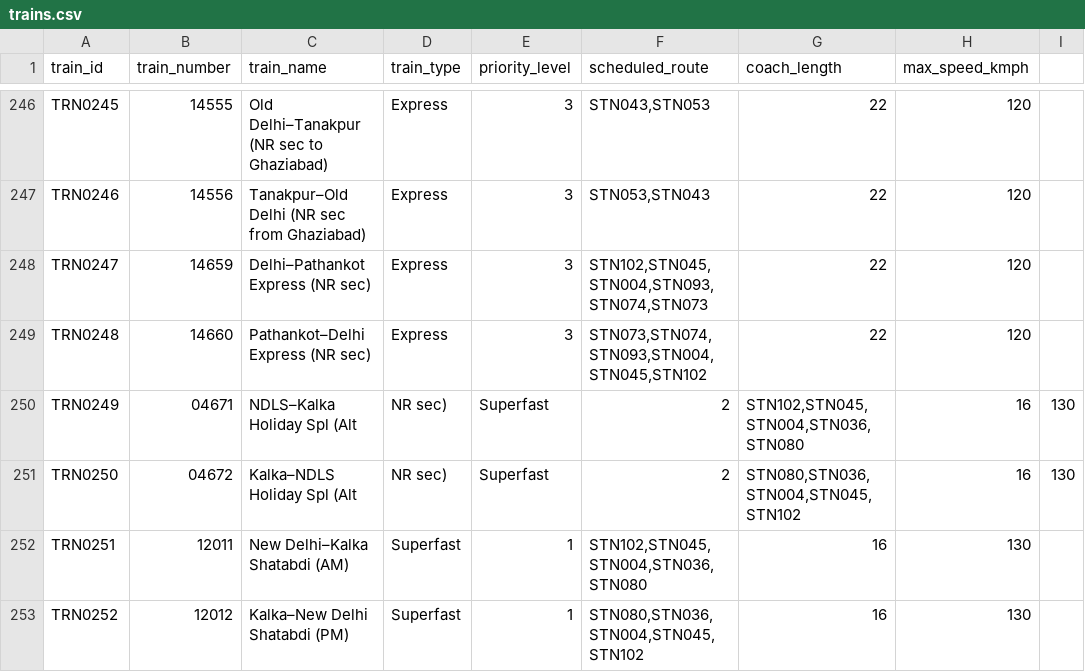
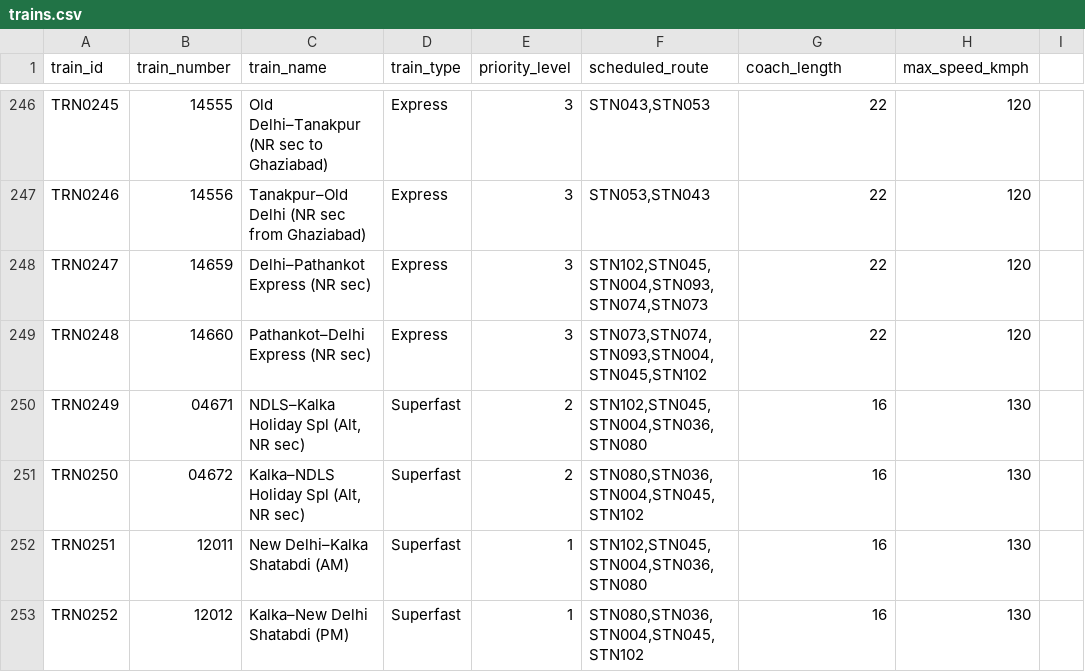
Before and after one commit to Navistha/TrainTraffic, a CSV file: backend/datasets/trains.csv, drawn as a sheet; only a part is shown, gaps mark what is left out.

```diff
--- a/backend/datasets/trains.csv
+++ b/backend/datasets/trains.csv
@@ -249,4 +249,4 @@ TRN0247,14659,Delhi–Pathankot Express (NR sec),Express,3,"STN102,STN045,STN004
 TRN0248,14660,Pathankot–Delhi Express (NR sec),Express,3,"STN073,STN074,STN093,STN004,STN045,STN102",22,120
-TRN0249,04671,NDLS–Kalka Holiday Spl (Alt, NR sec),Superfast,2,"STN102,STN045,STN004,STN036,STN080",16,130
-TRN0250,04672,Kalka–NDLS Holiday Spl (Alt, NR sec),Superfast,2,"STN080,STN036,STN004,STN045,STN102",16,130
+TRN0249,04671,"NDLS–Kalka Holiday Spl (Alt, NR sec)",Superfast,2,"STN102,STN045,STN004,STN036,STN080",16,130
+TRN0250,04672,"Kalka–NDLS Holiday Spl (Alt, NR sec)",Superfast,2,"STN080,STN036,STN004,STN045,STN102",16,130
 TRN0251,12011,New Delhi–Kalka Shatabdi (AM),Superfast,1,"STN102,STN045,STN004,STN036,STN080",16,130
```
Also changed, not shown: backend/datasets/railway_workers.csv, backend/datasets/realtime_update.csv, 1 other file.
